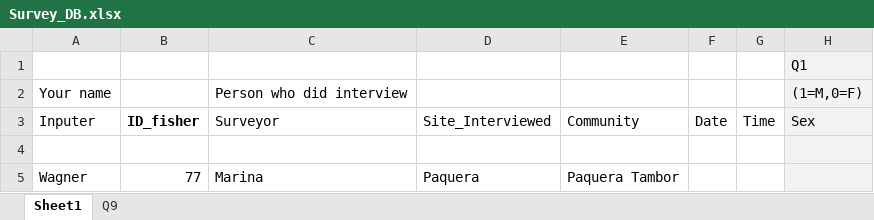
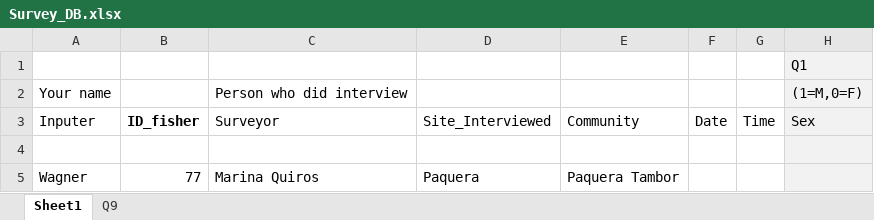
Before and after one commit to nicoyafisheries/nicoyafisheries.github.io, an Excel workbook: Survey_DB.xlsx, sheet Sheet1, drawn as a sheet; only a part is shown; values as stored, in another font and other column widths than the file's, no borders; the diff names each change by its address in the sheet, - before the commit and + after, or states it on an @@ line.

Commit message:
Added last name./

```diff
--- a/Survey_DB.xlsx (sheet Sheet1)
+++ b/Survey_DB.xlsx (sheet Sheet1)
-C5: Marina
+C5: Marina Quiros
```
